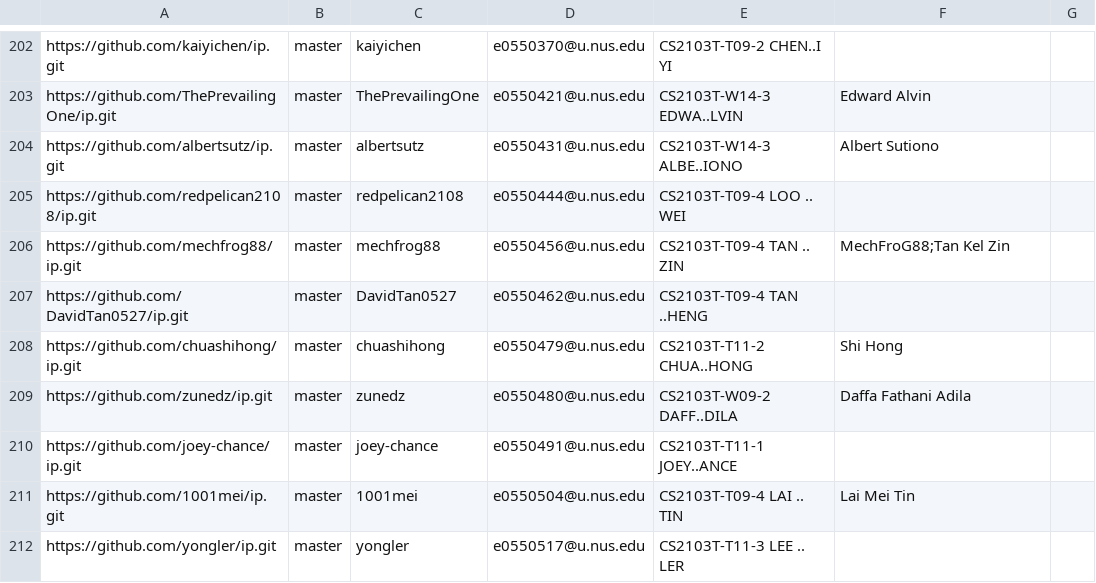
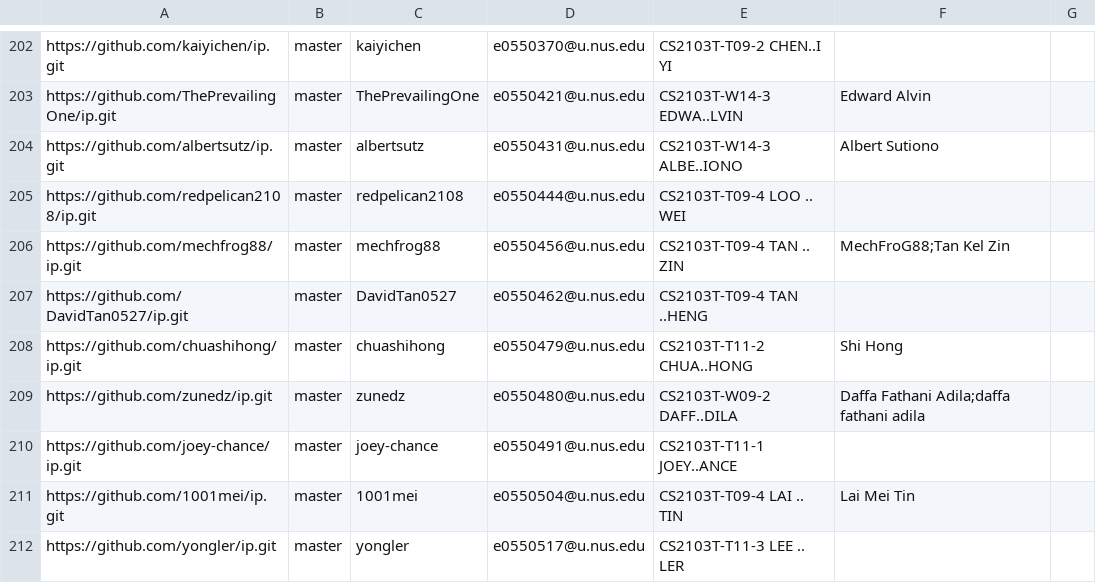
Before and after one commit to nus-cs2103-AY2122S2/ip-dashboard, a CSV file: configs/author-config.csv, drawn as a sheet; only a part is shown, gaps mark what is left out.

Commit message:
Update configs

```diff
--- a/configs/author-config.csv
+++ b/configs/author-config.csv
@@ -208,3 +208,3 @@ https://github.com/DavidTan0527/ip.git,master,DavidTan0527,e0550462@u.nus.edu,CS
 https://github.com/chuashihong/ip.git,master,chuashihong,e0550479@u.nus.edu,CS2103T-T11-2 CHUA..HONG,Shi Hong,
-https://github.com/zunedz/ip.git,master,zunedz,e0550480@u.nus.edu,CS2103T-W09-2 DAFF..DILA,Daffa Fathani Adila,
+https://github.com/zunedz/ip.git,master,zunedz,e0550480@u.nus.edu,CS2103T-W09-2 DAFF..DILA,Daffa Fathani Adila;daffa fathani adila,
 https://github.com/joey-chance/ip.git,master,joey-chance,e0550491@u.nus.edu,CS2103T-T11-1 JOEY..ANCE,,
```
